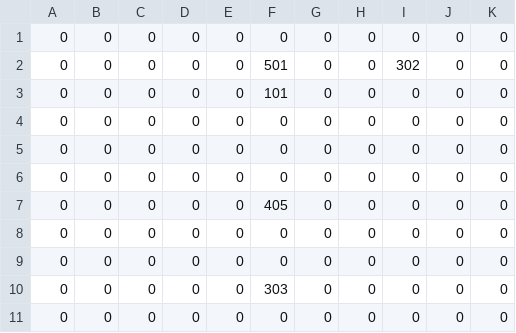
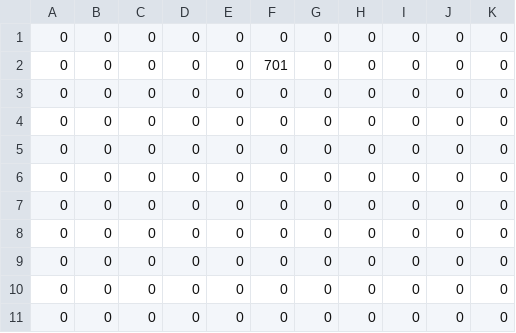
Before and after one commit to XWJWPIY/schoolwork_recreate_magic_tower, a CSV file: Resources/Data/ThingsMap0.csv, drawn as a sheet.

```diff
--- a/Resources/Data/ThingsMap0.csv
+++ b/Resources/Data/ThingsMap0.csv
@@ -1,4 +1,3 @@
 0,0,0,0,0,0,0,0,0,0,0
-0,0,0,0,0,501,0,0,302,0,0
-0,0,0,0,0,101,0,0,0,0,0
+0,0,0,0,0,701,0,0,0,0,0
 0,0,0,0,0,0,0,0,0,0,0
@@ -6,6 +5,7 @@
 0,0,0,0,0,0,0,0,0,0,0
-0,0,0,0,0,405,0,0,0,0,0
 0,0,0,0,0,0,0,0,0,0,0
 0,0,0,0,0,0,0,0,0,0,0
-0,0,0,0,0,303,0,0,0,0,0
+0,0,0,0,0,0,0,0,0,0,0
+0,0,0,0,0,0,0,0,0,0,0
+0,0,0,0,0,0,0,0,0,0,0
 0,0,0,0,0,0,0,0,0,0,0
```
Also changed, not shown: 25 other files.
